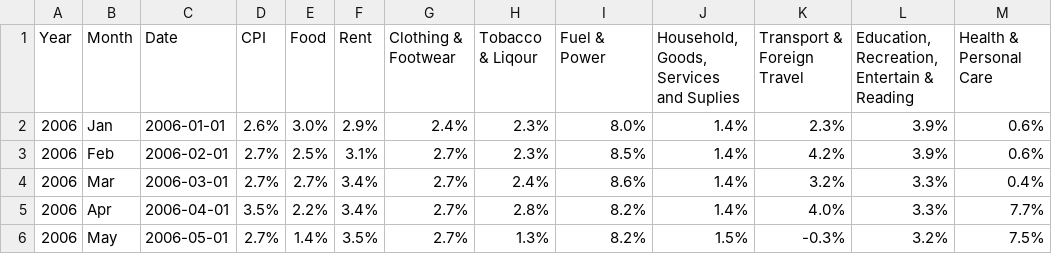
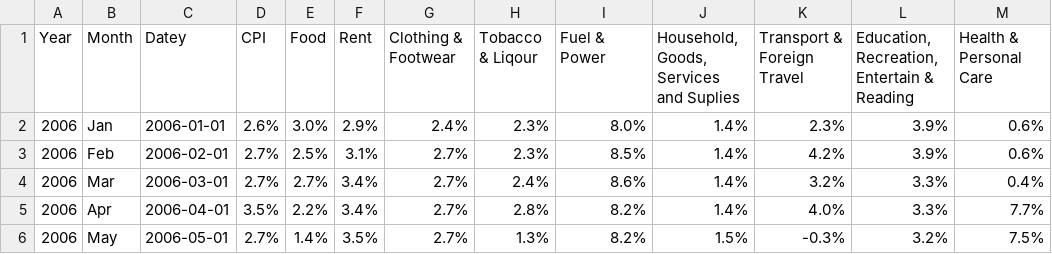
Before and after one commit to qw-dataninja/bermdua_cpi, a CSV file: cpi_inflation.csv, drawn as a sheet; only a part is shown.

```diff
--- a/cpi_inflation.csv
+++ b/cpi_inflation.csv
@@ -1,2 +1,2 @@
-Year,Month,Date,CPI,Food,Rent,Clothing & Footwear,Tobacco & Liqour,Fuel & Power,"Household, Goods, Services and Suplies",Transport & Foreign Travel,"Education, Recreation, Entertain & Reading",Health & Personal Care
+Year,Month,Datey,CPI,Food,Rent,Clothing & Footwear,Tobacco & Liqour,Fuel & Power,"Household, Goods, Services and Suplies",Transport & Foreign Travel,"Education, Recreation, Entertain & Reading",Health & Personal Care
 2006,Jan,2006-01-01,2.6%,3.0%,2.9%,2.4%,2.3%,8.0%,1.4%,2.3%,3.9%,0.6%
```
Also changed, not shown: 1 other file.
